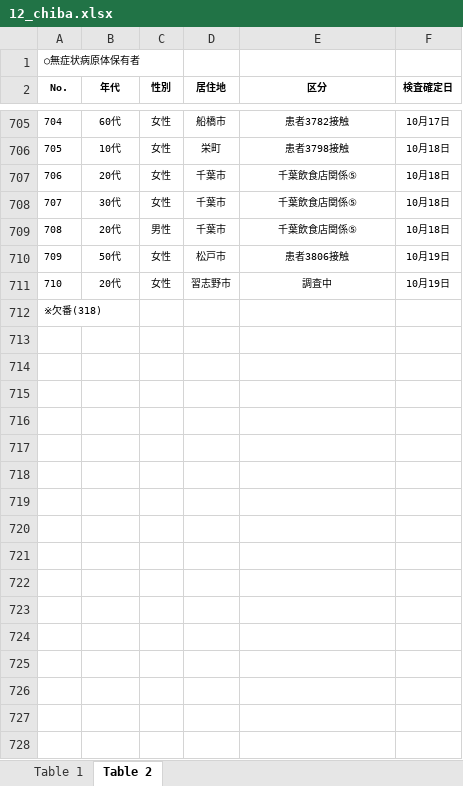
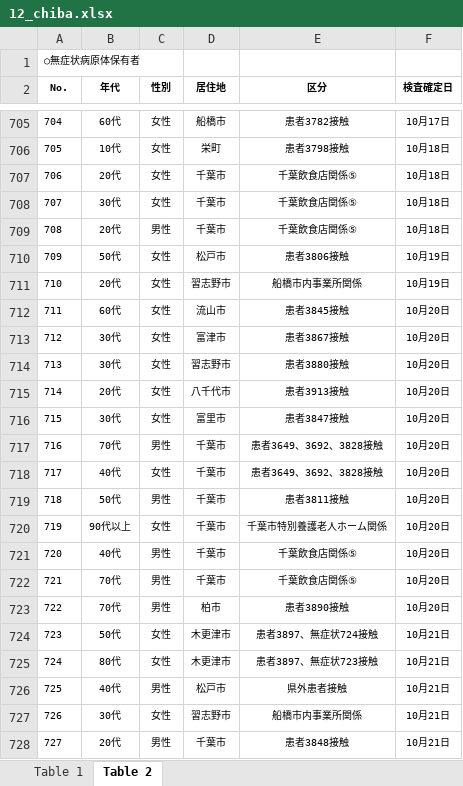
Before and after one commit to CalicoKater/covid-19, an Excel workbook: work/12_chiba.xlsx, sheet Table 2, drawn as a sheet; only a part is shown, gaps mark what is left out; the shorter side is filled out with more unchanged rows; values as stored, in another font and other column widths than the file's, no borders; the diff covers the shown part only; the diff names each change by its address in the sheet, - before the commit and + after, or states it on an @@ line.

```diff
--- a/work/12_chiba.xlsx (sheet Table 2)
+++ b/work/12_chiba.xlsx (sheet Table 2)
-E711 (区分): 調査中
+E711 (区分): 船橋市内事業所関係
+row 712: 711 | 60代 | 女性 | 流山市 | 患者3845接触 | 10月20日
+row 713: 712 | 30代 | 女性 | 富津市 | 患者3867接触 | 10月20日
+row 714: 713 | 30代 | 女性 | 習志野市 | 患者3880接触 | 10月20日
+row 715: 714 | 20代 | 女性 | 八千代市 | 患者3913接触 | 10月20日
+row 716: 715 | 30代 | 女性 | 富里市 | 患者3847接触 | 10月20日
+row 717: 716 | 70代 | 男性 | 千葉市 | 患者3649、3692、3828接触 | 10月20日
+row 718: 717 | 40代 | 女性 | 千葉市 | 患者3649、3692、3828接触 | 10月20日
+row 719: 718 | 50代 | 男性 | 千葉市 | 患者3811接触 | 10月20日
+row 720: 719 | 90代以上 | 女性 | 千葉市 | 千葉市特別養護老人ホーム関係 | 10月20日
+row 721: 720 | 40代 | 男性 | 千葉市 | 千葉飲食店関係⑤ | 10月20日
+row 722: 721 | 70代 | 男性 | 千葉市 | 千葉飲食店関係⑤ | 10月20日
+row 723: 722 | 70代 | 男性 | 柏市 | 患者3890接触 | 10月20日
+row 724: 723 | 50代 | 女性 | 木更津市 | 患者3897、無症状724接触 | 10月21日
+row 725: 724 | 80代 | 女性 | 木更津市 | 患者3897、無症状723接触 | 10月21日
+row 726: 725 | 40代 | 男性 | 松戸市 | 県外患者接触 | 10月21日
+row 727: 726 | 30代 | 女性 | 習志野市 | 船橋市内事業所関係 | 10月21日
+row 728: 727 | 20代 | 男性 | 千葉市 | 患者3848接触 | 10月21日
```
Also changed, not shown: 20 added rows, 1 edited cell and cell formats elsewhere in this sheet, sheet Table 1, 5 other files.
